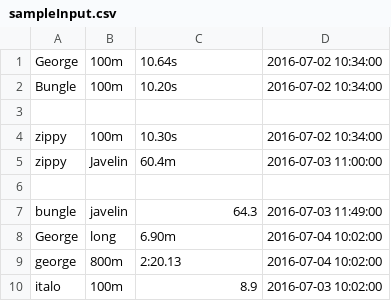
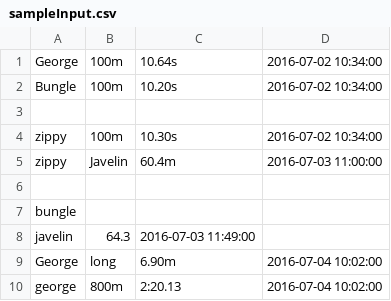
Before and after one commit to italosmoraes/outlandish.test, a CSV file: sampleInput.csv, drawn as a sheet; only a part is shown; the shorter side is filled out with more unchanged rows; removed rows and columns are numbered as before the commit, all else as after; the diff names each change by its address in the sheet, - before the commit and + after, or states it on an @@ line.

Commit message:
fix table date order

```diff
--- a/sampleInput.csv
+++ b/sampleInput.csv
-row 7: bungle | javelin | 64.3 | 2016-07-03 11:49:00
+row 7: bungle
+row 8: javelin | 64.3 | 2016-07-03 11:49:00
```
Also changed, not shown: 2 other files.
